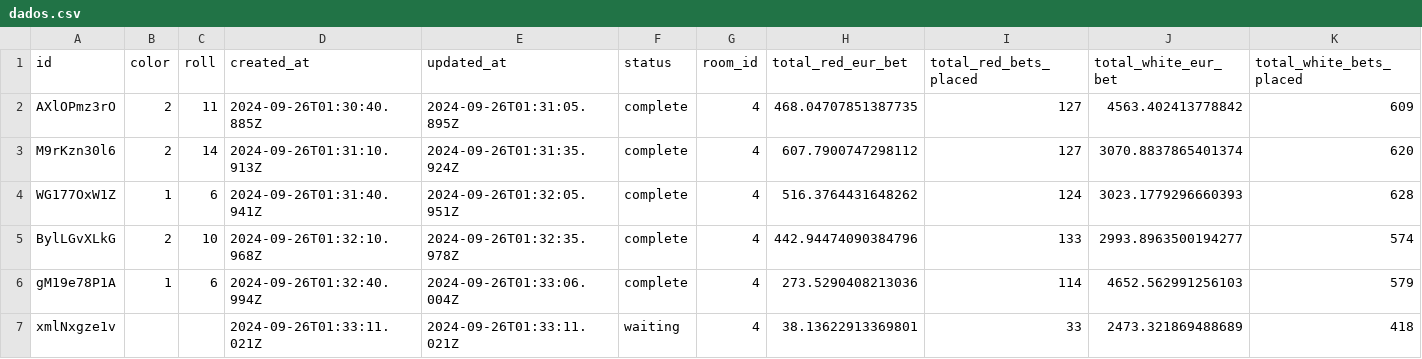
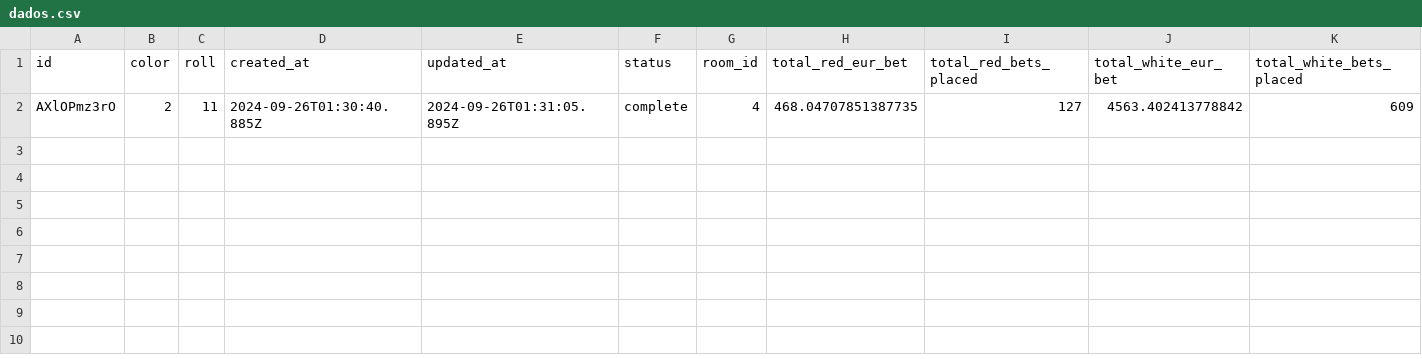
Before and after one commit to nitroxbolter/BotBlaze3.0, a CSV file: dados.csv, drawn as a sheet; only a part is shown; rows hold the shown columns only; the diff names each change by its address in the sheet, - before the commit and + after, or states it on an @@ line.

```diff
--- a/dados.csv
+++ b/dados.csv
-row 3: M9rKzn30l6 | 2 | 14 | 2024-09-26T01:31:10.913Z | 2024-09-26T01:31:35.924Z | complete | 4 | 607.7900747298112 | 127 | 3070.8837865401374 | 620
-row 4: WG177OxW1Z | 1 | 6 | 2024-09-26T01:31:40.941Z | 2024-09-26T01:32:05.951Z | complete | 4 | 516.3764431648262 | 124 | 3023.1779296660393 | 628
-row 5: BylLGvXLkG | 2 | 10 | 2024-09-26T01:32:10.968Z | 2024-09-26T01:32:35.978Z | complete | 4 | 442.94474090384796 | 133 | 2993.8963500194277 | 574
-row 6: gM19e78P1A | 1 | 6 | 2024-09-26T01:32:40.994Z | 2024-09-26T01:33:06.004Z | complete | 4 | 273.5290408213036 | 114 | 4652.562991256103 | 579
-row 7: xmlNxgze1v |  |  | 2024-09-26T01:33:11.021Z | 2024-09-26T01:33:11.021Z | waiting | 4 | 38.13622913369801 | 33 | 2473.321869488689 | 418
```
Also changed, not shown: 1 other file.
